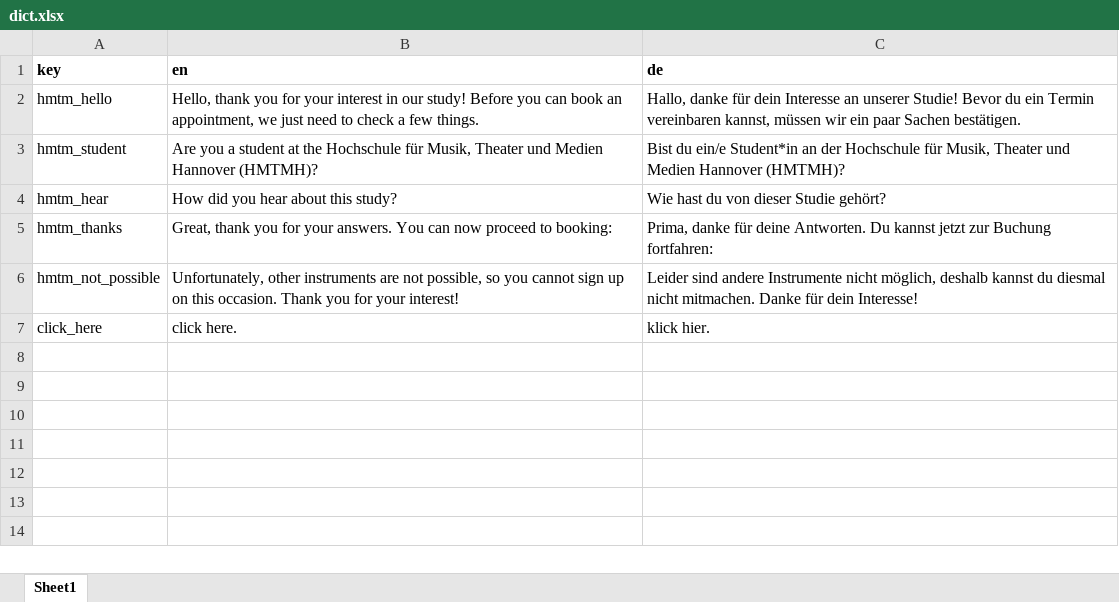
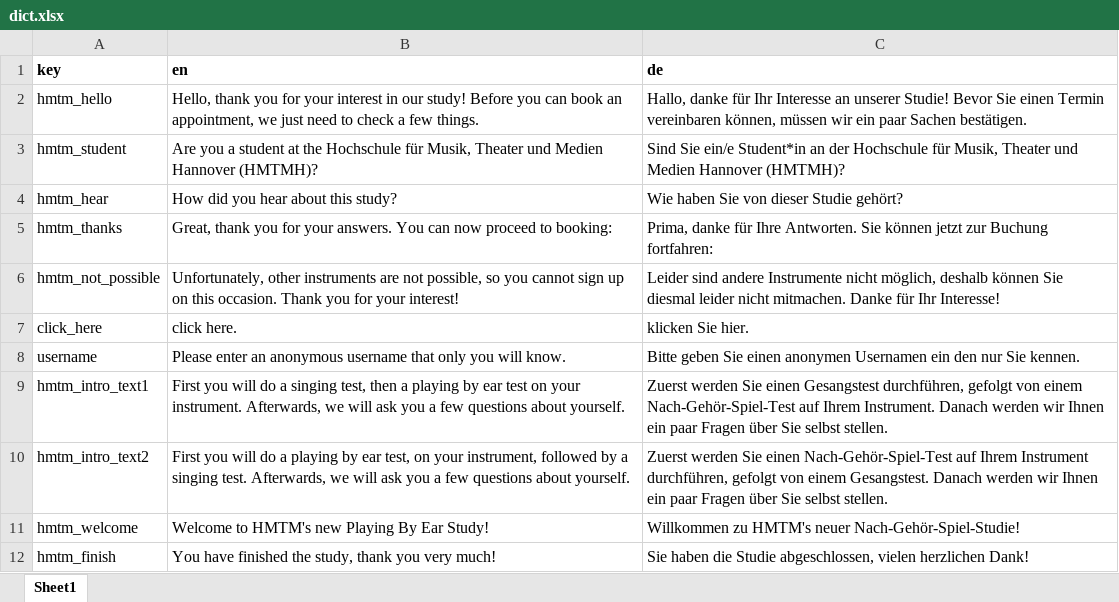
Before and after one commit to sebsilas/pbethmtm2022, an Excel workbook: data-raw/dict.xlsx, sheet Sheet1, drawn as a sheet; values as stored, in another font and other column widths than the file's, no borders; the diff names each change by its address in the sheet, - before the commit and + after, or states it on an @@ line.

```diff
--- a/data-raw/dict.xlsx (sheet Sheet1)
+++ b/data-raw/dict.xlsx (sheet Sheet1)
-C2 (de): …danke für dein Interesse an unserer Studie! Bevor du ein Termin vereinbaren kannst, müssen wir…
+C2 (de): …danke für Ihr Interesse an unserer Studie! Bevor Sie einen Termin vereinbaren können, müssen wir…
-C3 (de): Bist du ein/e Student*in…
+C3 (de): Sind Sie ein/e Student*in…
-C4 (de): Wie hast du von dieser Studie gehört?
+C4 (de): Wie haben Sie von dieser Studie gehört?
-C5 (de): …danke für deine Antworten. Du kannst jetzt zur…
+C5 (de): …danke für Ihre Antworten. Sie können jetzt zur…
-C6 (de): …möglich, deshalb kannst du diesmal nicht mitmachen. Danke für dein Interesse!
+C6 (de): …möglich, deshalb können Sie diesmal leider nicht mitmachen. Danke für Ihr Interesse!
-C7 (de): klick hier.
+C7 (de): klicken Sie hier.
+row 8: username | Please enter an anonymous username that only you will know. | Bitte geben Sie einen anonymen Usernamen ein den nur Sie kennen.
+row 9: hmtm_intro_text1 | First you will do a singing test, then a playing by ear test on your instrument. Afterwards, we will ask you a few questions about yourself. | Zuerst werden Sie einen Gesangstest durchführen, gefolgt von einem Nach-Gehör-Spiel-Test auf Ihrem Instrument. Danach werden wir Ihnen ein paar Fragen über Sie selbst stellen.
+row 10: hmtm_intro_text2 | First you will do a playing by ear test, on your instrument, followed by a singing test. Afterwards, we will ask you a few questions about yourself. | Zuerst werden Sie einen Nach-Gehör-Spiel-Test auf Ihrem Instrument durchführen, gefolgt von einem Gesangstest. Danach werden wir Ihnen ein paar Fragen über Sie selbst stellen.
+row 11: hmtm_welcome | Welcome to HMTM's new Playing By Ear Study! | Willkommen zu HMTM's neuer Nach-Gehör-Spiel-Studie!
+row 12: hmtm_finish | You have finished the study, thank you very much! | Sie haben die Studie abgeschlossen, vielen herzlichen Dank!
```
Also changed, not shown: 10 other files.
